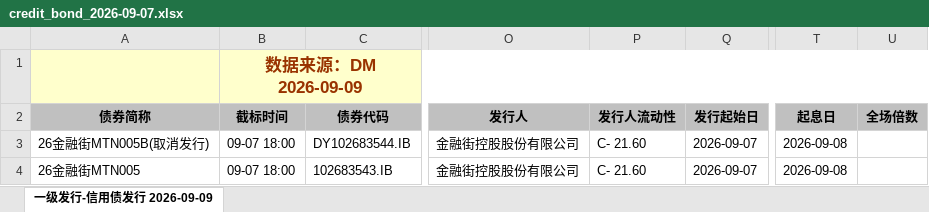
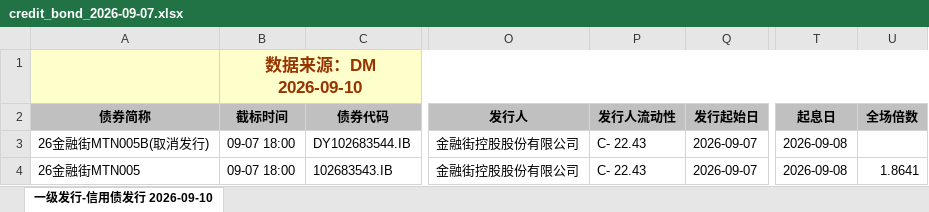
Before and after one commit to geomouse/innodealing-bond-export, an Excel workbook: data/credit_bond_2026-09-07.xlsx, sheet 一级发行-信用债发行 2026-09-10, drawn as a sheet; only a part is shown, gaps mark what is left out; values as stored, in another font and other column widths than the file's, no borders; charts and pictures not drawn; the diff names each change by its address in the sheet, - before the commit and + after, or states it on an @@ line.

```diff
--- a/data/credit_bond_2026-09-07.xlsx (sheet 一级发行-信用债发行 2026-09-10)
+++ b/data/credit_bond_2026-09-07.xlsx (sheet 一级发行-信用债发行 2026-09-10)
-sheet tab: 一级发行-信用债发行 2026-09-09
+sheet tab: 一级发行-信用债发行 2026-09-10
-B1 (截标时间): 数据来源：DM 2026-09-09
+B1 (截标时间): 数据来源：DM 2026-09-10
-P3:P4 (发行人流动性): C- 21.60
+P3:P4 (发行人流动性): C- 22.43
-U4 (全场倍数): (empty)
+U4 (全场倍数): 1.8641
```
Also changed, not shown: data/credit_bond_2026-09-09.xlsx, data/credit_bond_all_2026-09-04.xlsx, 11 other files.
